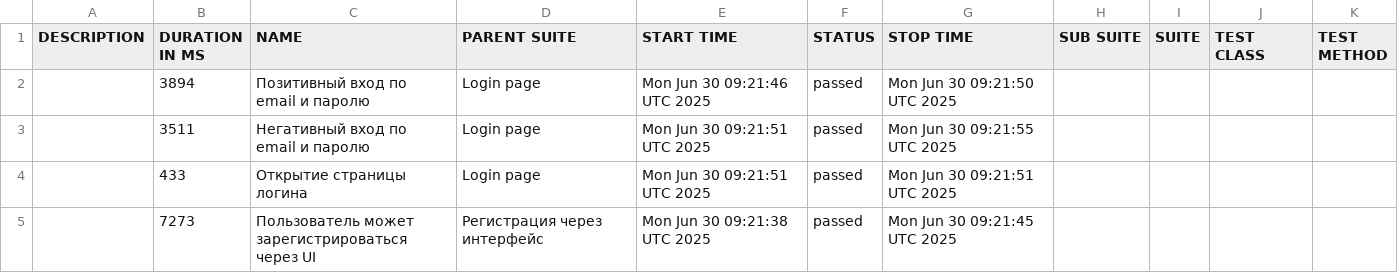
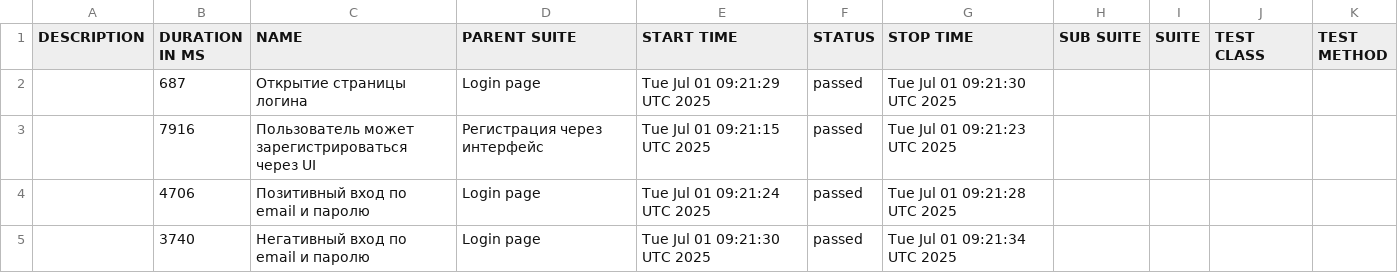
Before and after one commit to borbkin/e2e-codecept, a CSV file: data/suites.csv, drawn as a sheet.

```diff
--- a/data/suites.csv
+++ b/data/suites.csv
@@ -1,5 +1,5 @@
 "DESCRIPTION","DURATION IN MS","NAME","PARENT SUITE","START TIME","STATUS","STOP TIME","SUB SUITE","SUITE","TEST CLASS","TEST METHOD"
-"","3894","Позитивный вход по email и паролю","Login page","Mon Jun 30 09:21:46 UTC 2025","passed","Mon Jun 30 09:21:50 UTC 2025","","","",""
-"","3511","Негативный вход по email и паролю","Login page","Mon Jun 30 09:21:51 UTC 2025","passed","Mon Jun 30 09:21:55 UTC 2025","","","",""
-"","433","Открытие страницы логина","Login page","Mon Jun 30 09:21:51 UTC 2025","passed","Mon Jun 30 09:21:51 UTC 2025","","","",""
-"","7273","Пользователь может зарегистрироваться через UI","Регистрация через интерфейс","Mon Jun 30 09:21:38 UTC 2025","passed","Mon Jun 30 09:21:45 UTC 2025","","","",""
+"","687","Открытие страницы логина","Login page","Tue Jul 01 09:21:29 UTC 2025","passed","Tue Jul 01 09:21:30 UTC 2025","","","",""
+"","7916","Пользователь может зарегистрироваться через UI","Регистрация через интерфейс","Tue Jul 01 09:21:15 UTC 2025","passed","Tue Jul 01 09:21:23 UTC 2025","","","",""
+"","4706","Позитивный вход по email и паролю","Login page","Tue Jul 01 09:21:24 UTC 2025","passed","Tue Jul 01 09:21:28 UTC 2025","","","",""
+"","3740","Негативный вход по email и паролю","Login page","Tue Jul 01 09:21:30 UTC 2025","passed","Tue Jul 01 09:21:34 UTC 2025","","","",""
```
Also changed, not shown: 22 other files.
